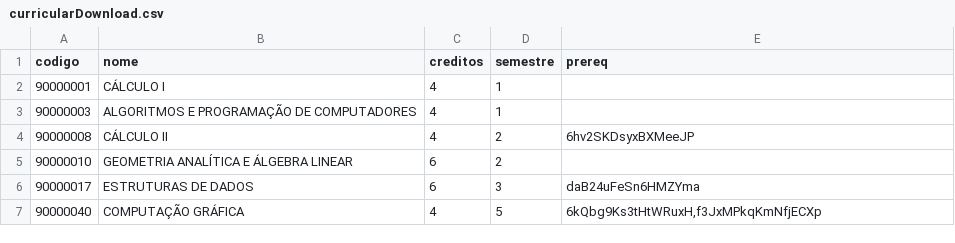
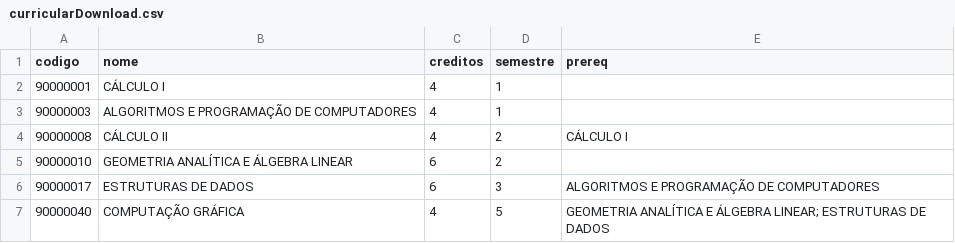
Before and after one commit to raonifst/academic-system, a CSV file: private/curricularDownload.csv, drawn as a sheet.

Commit message:
CORREÇÃO UPLOAD ESTRUTURA CURRICULAR

```diff
--- a/private/curricularDownload.csv
+++ b/private/curricularDownload.csv
@@ -3,5 +3,5 @@ codigo,nome,creditos,semestre,prereq
 90000003,ALGORITMOS E PROGRAMAÇÃO DE COMPUTADORES,4,1,
-90000008,CÁLCULO II,4,2,6hv2SKDsyxBXMeeJP
+90000008,CÁLCULO II,4,2,CÁLCULO I
 90000010,GEOMETRIA ANALÍTICA E ÁLGEBRA LINEAR,6,2,
-90000017,ESTRUTURAS DE DADOS,6,3,daB24uFeSn6HMZYma
-90000040,COMPUTAÇÃO GRÁFICA,4,5,"6kQbg9Ks3tHtWRuxH,f3JxMPkqKmNfjECXp"
+90000017,ESTRUTURAS DE DADOS,6,3,ALGORITMOS E PROGRAMAÇÃO DE COMPUTADORES
+90000040,COMPUTAÇÃO GRÁFICA,4,5,GEOMETRIA ANALÍTICA E ÁLGEBRA LINEAR; ESTRUTURAS DE DADOS
```
Also changed, not shown: 1 other file.
